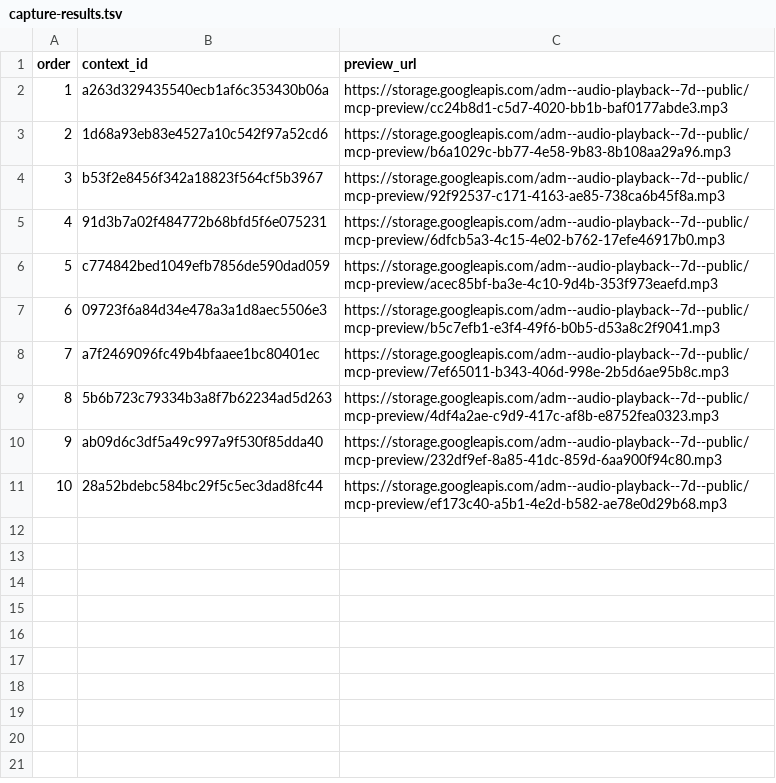
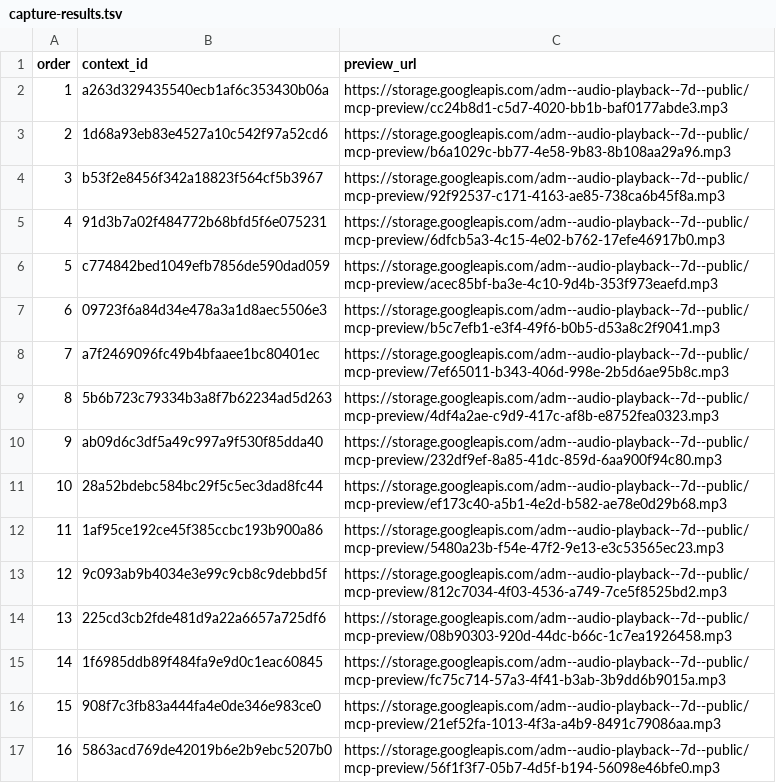
Before and after one commit to Paiea/peg-leg-greg-reader, a TSV file: greg-again/audio/light/takes/015/capture-results.tsv, drawn as a sheet; the diff names each change by its address in the sheet, - before the commit and + after, or states it on an @@ line.

Commit message:
Complete Audio Score Light Chapter 015 capture ledger

```diff
--- a/greg-again/audio/light/takes/015/capture-results.tsv
+++ b/greg-again/audio/light/takes/015/capture-results.tsv
+row 12: 11 | 1af95ce192ce45f385ccbc193b900a86 | https://storage.googleapis.com/adm--audio-playback--7d--public/mcp-preview/5480a23b-f54e-47f2-9e13-e3c53565ec23.mp3
+row 13: 12 | 9c093ab9b4034e3e99c9cb8c9debbd5f | https://storage.googleapis.com/adm--audio-playback--7d--public/mcp-preview/812c7034-4f03-4536-a749-7ce5f8525bd2.mp3
+row 14: 13 | 225cd3cb2fde481d9a22a6657a725df6 | https://storage.googleapis.com/adm--audio-playback--7d--public/mcp-preview/08b90303-920d-44dc-b66c-1c7ea1926458.mp3
+row 15: 14 | 1f6985ddb89f484fa9e9d0c1eac60845 | https://storage.googleapis.com/adm--audio-playback--7d--public/mcp-preview/fc75c714-57a3-4f41-b3ab-3b9dd6b9015a.mp3
+row 16: 15 | 908f7c3fb83a444fa4e0de346e983ce0 | https://storage.googleapis.com/adm--audio-playback--7d--public/mcp-preview/21ef52fa-1013-4f3a-a4b9-8491c79086aa.mp3
+row 17: 16 | 5863acd769de42019b6e2b9ebc5207b0 | https://storage.googleapis.com/adm--audio-playback--7d--public/mcp-preview/56f1f3f7-05b7-4d5f-b194-56098e46bfe0.mp3
```
